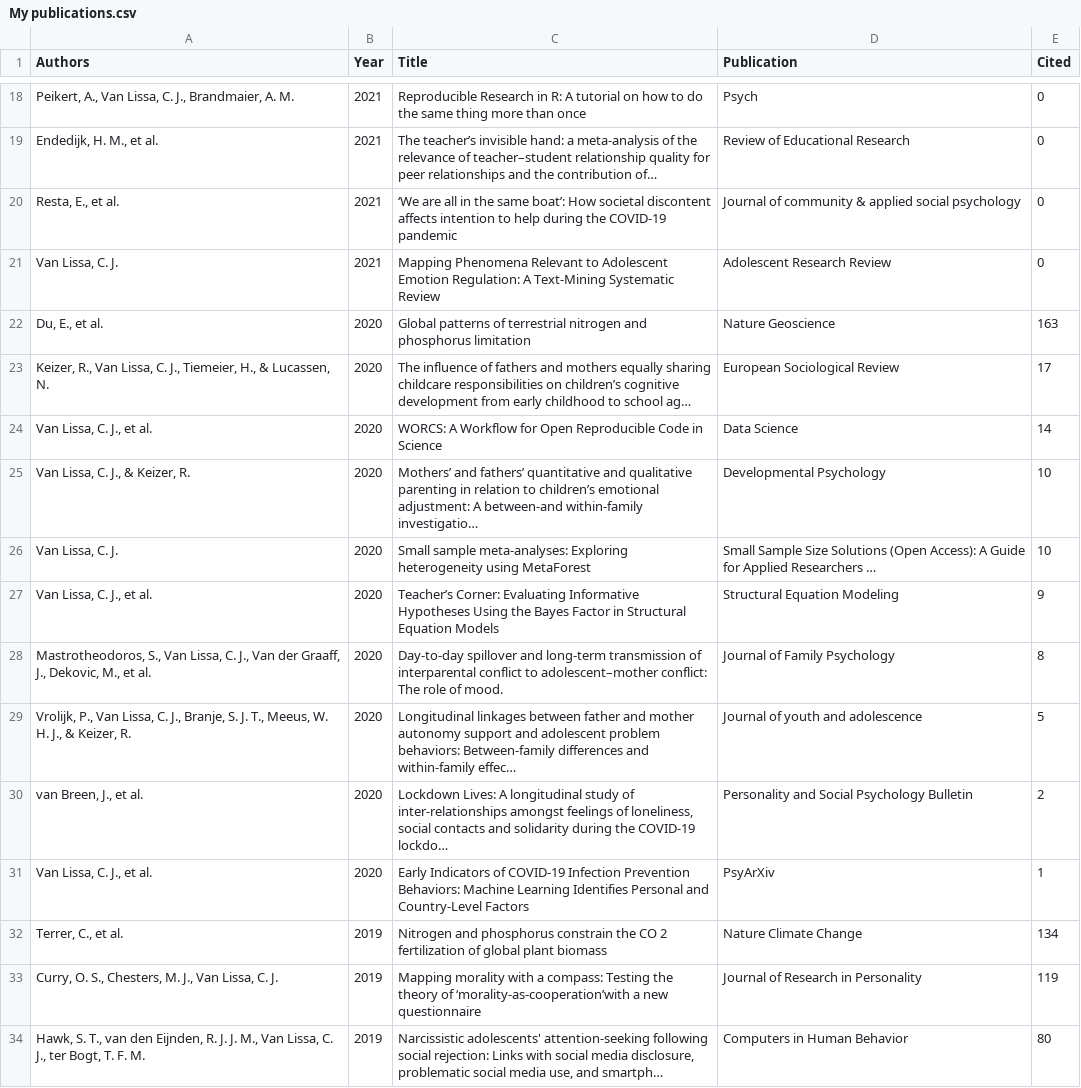
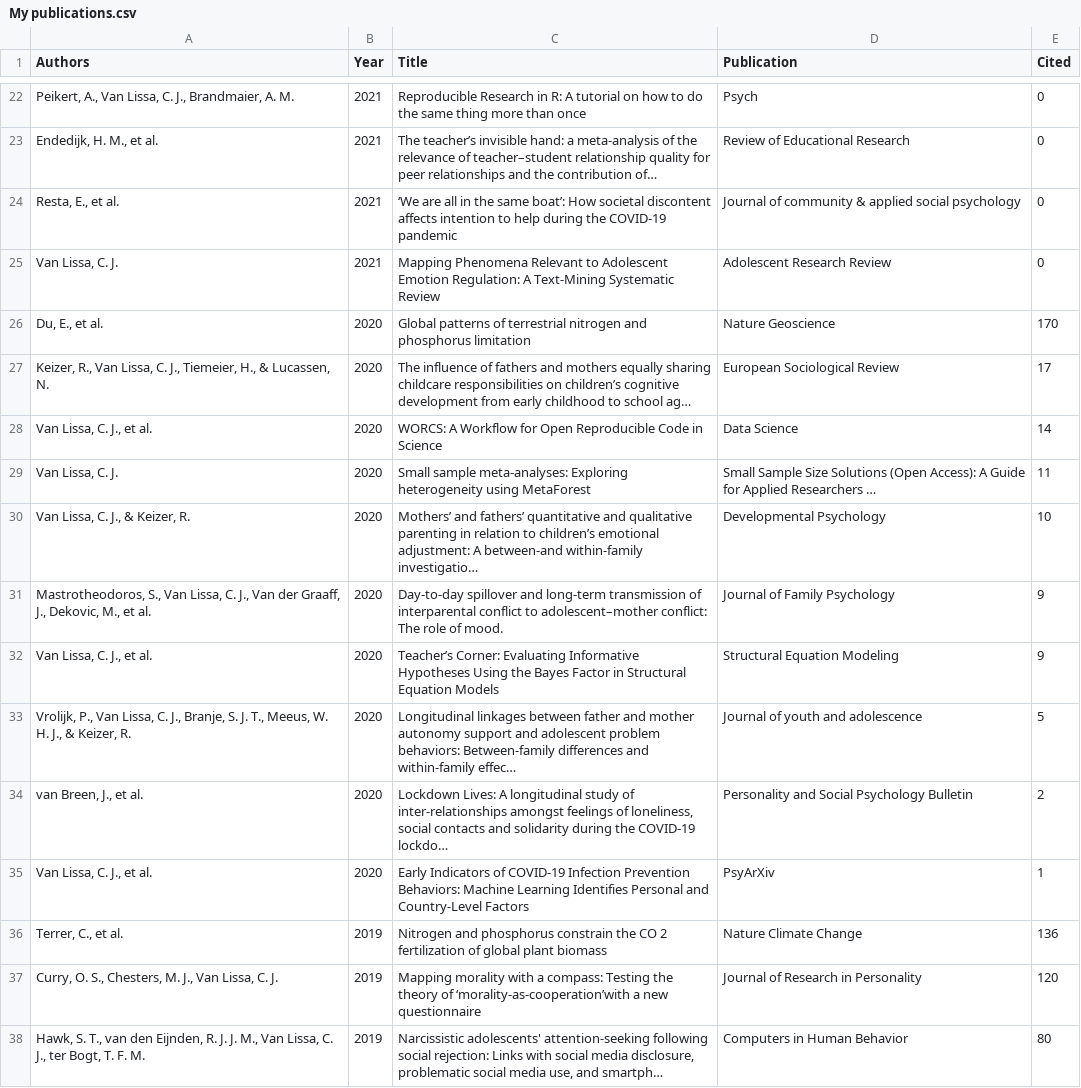
Before and after one commit to cjvanlissa/resume, a CSV file: My publications.csv, drawn as a sheet; only a part is shown, gaps mark what is left out; the diff covers the shown part only.

```diff
--- a/My publications.csv
+++ b/My publications.csv
@@ -21,9 +25,9 @@
 "Van Lissa, C. J.","2021","Mapping Phenomena Relevant to Adolescent Emotion Regulation: A Text-Mining Systematic Review","Adolescent Research Review",0
-"Du, E., et al.","2020","Global patterns of terrestrial nitrogen and phosphorus limitation","Nature Geoscience",163
+"Du, E., et al.","2020","Global patterns of terrestrial nitrogen and phosphorus limitation","Nature Geoscience",170
 "Keizer, R., Van Lissa, C. J., Tiemeier, H., & Lucassen, N.","2020","The influence of fathers and mothers equally sharing childcare responsibilities on children’s cognitive development from early childhood to school ag…","European Sociological Review",17
 "Van Lissa, C. J., et al.","2020","WORCS: A Workflow for Open Reproducible Code in Science","Data Science",14
+"Van Lissa, C. J.","2020","Small sample meta-analyses: Exploring heterogeneity using MetaForest","Small Sample Size Solutions (Open Access): A Guide for Applied Researchers …",11
 "Van Lissa, C. J., & Keizer, R.","2020","Mothers’ and fathers’ quantitative and qualitative parenting in relation to children’s emotional adjustment: A between-and within-family investigatio…","Developmental Psychology",10
-"Van Lissa, C. J.","2020","Small sample meta-analyses: Exploring heterogeneity using MetaForest","Small Sample Size Solutions (Open Access): A Guide for Applied Researchers …",10
+"Mastrotheodoros, S., Van Lissa, C. J., Van der Graaff, J., Dekovic, M., et al.","2020","Day-to-day spillover and long-term transmission of interparental conflict to adolescent–mother conflict: The role of mood.","Journal of Family Psychology",9
 "Van Lissa, C. J., et al.","2020","Teacher’s Corner: Evaluating Informative Hypotheses Using the Bayes Factor in Structural Equation Models","Structural Equation Modeling",9
-"Mastrotheodoros, S., Van Lissa, C. J., Van der Graaff, J., Dekovic, M., et al.","2020","Day-to-day spillover and long-term transmission of interparental conflict to adolescent–mother conflict: The role of mood.","Journal of Family Psychology",8
 "Vrolijk, P., Van Lissa, C. J., Branje, S. J. T., Meeus, W. H. J., & Keizer, R.","2020","Longitudinal linkages between father and mother autonomy support and adolescent problem behaviors: Between-family differences and within-family effec…","Journal of youth and adolescence",5
@@ -31,4 +35,4 @@
 "Van Lissa, C. J., et al.","2020","Early Indicators of COVID-19 Infection Prevention Behaviors: Machine Learning Identifies Personal and Country-Level Factors","PsyArXiv",1
-"Terrer, C., et al.","2019","Nitrogen and phosphorus constrain the CO 2 fertilization of global plant biomass","Nature Climate Change",134
-"Curry, O. S., Chesters, M. J., Van Lissa, C. J.","2019","Mapping morality with a compass: Testing the theory of ‘morality-as-cooperation’with a new questionnaire","Journal of Research in Personality",119
+"Terrer, C., et al.","2019","Nitrogen and phosphorus constrain the CO 2 fertilization of global plant biomass","Nature Climate Change",136
+"Curry, O. S., Chesters, M. J., Van Lissa, C. J.","2019","Mapping morality with a compass: Testing the theory of ‘morality-as-cooperation’with a new questionnaire","Journal of Research in Personality",120
 "Hawk, S. T., van den Eijnden, R. J. J. M., Van Lissa, C. J., ter Bogt, T. F. M.","2019","Narcissistic adolescents' attention-seeking following social rejection: Links with social media disclosure, problematic social media use, and smartph…","Computers in Human Behavior",80
```
Also changed, not shown: 5 added rows, 1 removed row and 11 edited cells elsewhere in this file, R-packages.csv, conferences.csv, 5 other files.
